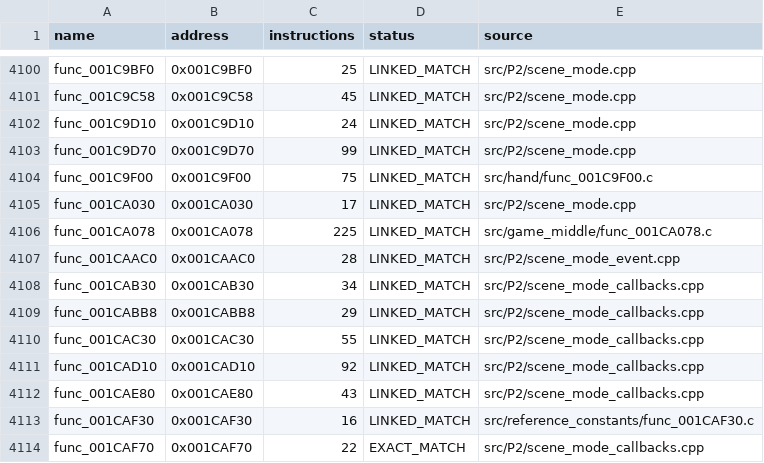
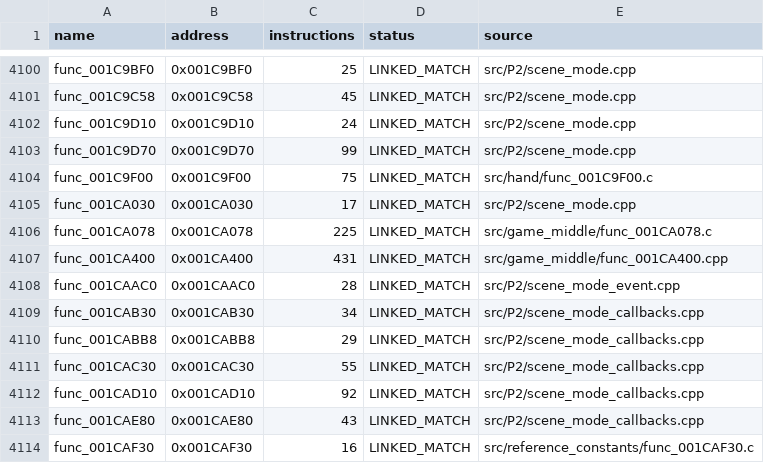
Before and after one commit to NaGaa95/sly3-decomp, a CSV file: config/matched.csv, drawn as a sheet; only a part is shown, gaps mark what is left out; the shorter side is filled out with more unchanged rows; the diff names each change by its address in the sheet, - before the commit and + after, or states it on an @@ line.

Commit message:
Match 1 more functions in 0x1B0000-0x240000 (8695 matched)

```diff
--- a/config/matched.csv
+++ b/config/matched.csv
+row 4107: func_001CA400 | 0x001CA400 | 431 | LINKED_MATCH | src/game_middle/func_001CA400.cpp
```
Also changed, not shown: config/progress_history.csv, 2 other files.
